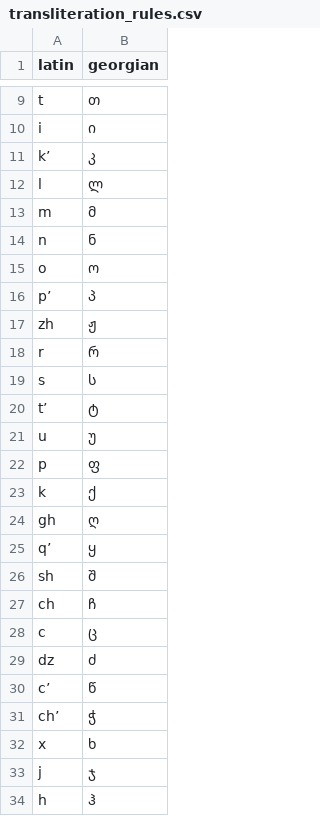
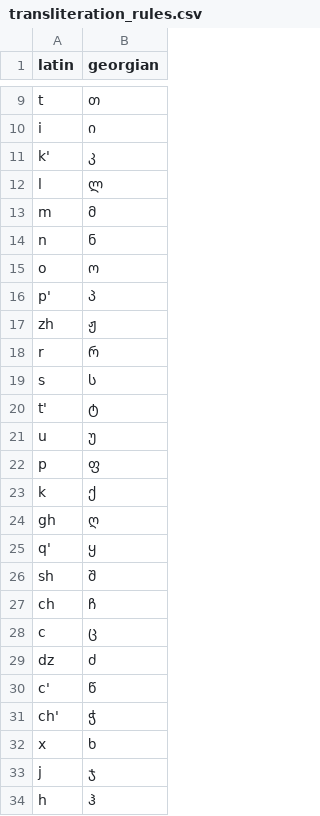
Before and after one commit to Babdus/mlu, a CSV file: transliteration_rules.csv, drawn as a sheet; only a part is shown, gaps mark what is left out.

```diff
--- a/transliteration_rules.csv
+++ b/transliteration_rules.csv
@@ -10,3 +10,3 @@ t,თ
 i,ი
-k’,კ
+k',კ
 l,ლ
@@ -15,3 +15,3 @@ n,ნ
 o,ო
-p’,პ
+p',პ
 zh,ჟ
@@ -19,3 +19,3 @@ r,რ
 s,ს
-t’,ტ
+t',ტ
 u,უ
@@ -24,3 +24,3 @@ k,ქ
 gh,ღ
-q’,ყ
+q',ყ
 sh,შ
@@ -29,4 +29,4 @@ c,ც
 dz,ძ
-c’,წ
-ch’,ჭ
+c',წ
+ch',ჭ
 x,ხ
```
Also changed, not shown: 2 other files.
